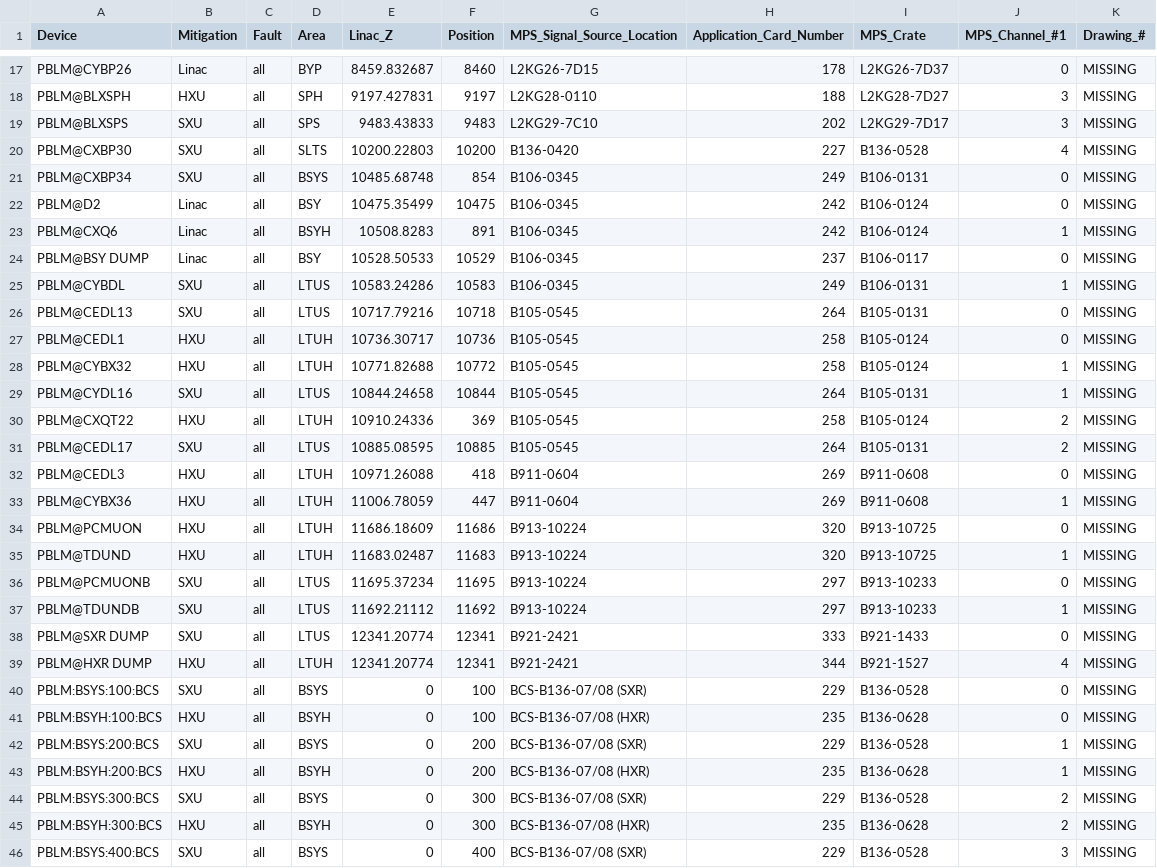
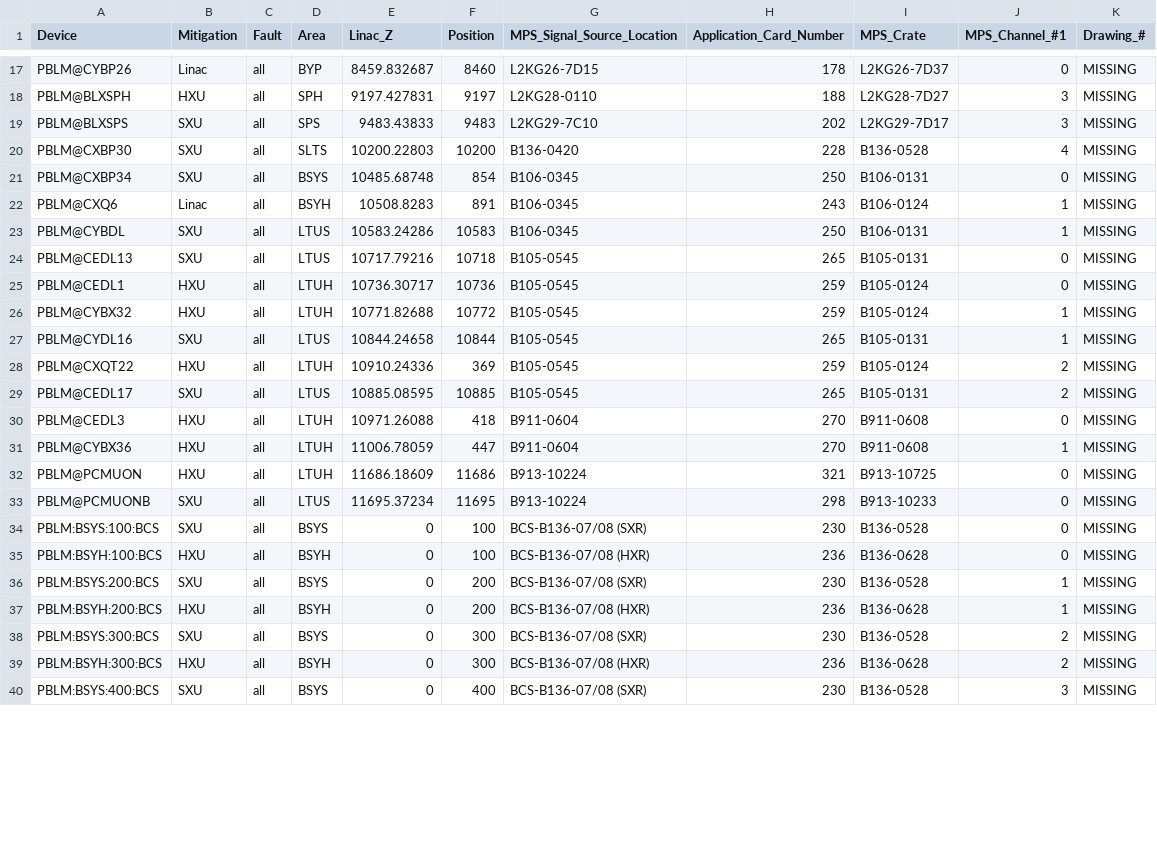
Before and after one commit to slaclab/mps_database, a CSV file: import/PBLM/Devices.csv, drawn as a sheet; only a part is shown, gaps mark what is left out; the diff covers the shown part only.

```diff
--- a/import/PBLM/Devices.csv
+++ b/import/PBLM/Devices.csv
@@ -19,28 +19,22 @@ PBLM@BLXSPH,HXU,all,SPH,9197.427831,9197,L2KG28-0110,188,L2KG28-7D27,3,MISSING
 PBLM@BLXSPS,SXU,all,SPS,9483.43833,9483,L2KG29-7C10,202,L2KG29-7D17,3,MISSING
-PBLM@CXBP30,SXU,all,SLTS,10200.22803,10200,B136-0420,227,B136-0528,4,MISSING
-PBLM@CXBP34,SXU,all,BSYS,10485.68748,854,B106-0345,249,B106-0131,0,MISSING
-PBLM@D2,Linac,all,BSY,10475.35499,10475,B106-0345,242,B106-0124,0,MISSING
-PBLM@CXQ6,Linac,all,BSYH,10508.8283,891,B106-0345,242,B106-0124,1,MISSING
-PBLM@BSY DUMP,Linac,all,BSY,10528.50533,10529,B106-0345,237,B106-0117,0,MISSING
-PBLM@CYBDL,SXU,all,LTUS,10583.24286,10583,B106-0345,249,B106-0131,1,MISSING
-PBLM@CEDL13,SXU,all,LTUS,10717.79216,10718,B105-0545,264,B105-0131,0,MISSING
-PBLM@CEDL1,HXU,all,LTUH,10736.30717,10736,B105-0545,258,B105-0124,0,MISSING
-PBLM@CYBX32,HXU,all,LTUH,10771.82688,10772,B105-0545,258,B105-0124,1,MISSING
-PBLM@CYDL16,SXU,all,LTUS,10844.24658,10844,B105-0545,264,B105-0131,1,MISSING
-PBLM@CXQT22,HXU,all,LTUH,10910.24336,369,B105-0545,258,B105-0124,2,MISSING
-PBLM@CEDL17,SXU,all,LTUS,10885.08595,10885,B105-0545,264,B105-0131,2,MISSING
-PBLM@CEDL3,HXU,all,LTUH,10971.26088,418,B911-0604,269,B911-0608,0,MISSING
-PBLM@CYBX36,HXU,all,LTUH,11006.78059,447,B911-0604,269,B911-0608,1,MISSING
-PBLM@PCMUON,HXU,all,LTUH,11686.18609,11686,B913-10224,320,B913-10725,0,MISSING
-PBLM@TDUND,HXU,all,LTUH,11683.02487,11683,B913-10224,320,B913-10725,1,MISSING
-PBLM@PCMUONB,SXU,all,LTUS,11695.37234,11695,B913-10224,297,B913-10233,0,MISSING
-PBLM@TDUNDB,SXU,all,LTUS,11692.21112,11692,B913-10224,297,B913-10233,1,MISSING
-PBLM@SXR DUMP,SXU,all,LTUS,12341.20774,12341,B921-2421,333,B921-1433,0,MISSING
-PBLM@HXR DUMP,HXU,all,LTUH,12341.20774,12341,B921-2421,344,B921-1527,4,MISSING
-PBLM:BSYS:100:BCS,SXU,all,BSYS,0,100,BCS-B136-07/08 (SXR),229,B136-0528,0,MISSING
-PBLM:BSYH:100:BCS,HXU,all,BSYH,0,100,BCS-B136-07/08 (HXR),235,B136-0628,0,MISSING
-PBLM:BSYS:200:BCS,SXU,all,BSYS,0,200,BCS-B136-07/08 (SXR),229,B136-0528,1,MISSING
-PBLM:BSYH:200:BCS,HXU,all,BSYH,0,200,BCS-B136-07/08 (HXR),235,B136-0628,1,MISSING
-PBLM:BSYS:300:BCS,SXU,all,BSYS,0,300,BCS-B136-07/08 (SXR),229,B136-0528,2,MISSING
-PBLM:BSYH:300:BCS,HXU,all,BSYH,0,300,BCS-B136-07/08 (HXR),235,B136-0628,2,MISSING
-PBLM:BSYS:400:BCS,SXU,all,BSYS,0,400,BCS-B136-07/08 (SXR),229,B136-0528,3,MISSING
+PBLM@CXBP30,SXU,all,SLTS,10200.22803,10200,B136-0420,228,B136-0528,4,MISSING
+PBLM@CXBP34,SXU,all,BSYS,10485.68748,854,B106-0345,250,B106-0131,0,MISSING
+PBLM@CXQ6,Linac,all,BSYH,10508.8283,891,B106-0345,243,B106-0124,1,MISSING
+PBLM@CYBDL,SXU,all,LTUS,10583.24286,10583,B106-0345,250,B106-0131,1,MISSING
+PBLM@CEDL13,SXU,all,LTUS,10717.79216,10718,B105-0545,265,B105-0131,0,MISSING
+PBLM@CEDL1,HXU,all,LTUH,10736.30717,10736,B105-0545,259,B105-0124,0,MISSING
+PBLM@CYBX32,HXU,all,LTUH,10771.82688,10772,B105-0545,259,B105-0124,1,MISSING
+PBLM@CYDL16,SXU,all,LTUS,10844.24658,10844,B105-0545,265,B105-0131,1,MISSING
+PBLM@CXQT22,HXU,all,LTUH,10910.24336,369,B105-0545,259,B105-0124,2,MISSING
+PBLM@CEDL17,SXU,all,LTUS,10885.08595,10885,B105-0545,265,B105-0131,2,MISSING
+PBLM@CEDL3,HXU,all,LTUH,10971.26088,418,B911-0604,270,B911-0608,0,MISSING
+PBLM@CYBX36,HXU,all,LTUH,11006.78059,447,B911-0604,270,B911-0608,1,MISSING
+PBLM@PCMUON,HXU,all,LTUH,11686.18609,11686,B913-10224,321,B913-10725,0,MISSING
+PBLM@PCMUONB,SXU,all,LTUS,11695.37234,11695,B913-10224,298,B913-10233,0,MISSING
+PBLM:BSYS:100:BCS,SXU,all,BSYS,0,100,BCS-B136-07/08 (SXR),230,B136-0528,0,MISSING
+PBLM:BSYH:100:BCS,HXU,all,BSYH,0,100,BCS-B136-07/08 (HXR),236,B136-0628,0,MISSING
+PBLM:BSYS:200:BCS,SXU,all,BSYS,0,200,BCS-B136-07/08 (SXR),230,B136-0528,1,MISSING
+PBLM:BSYH:200:BCS,HXU,all,BSYH,0,200,BCS-B136-07/08 (HXR),236,B136-0628,1,MISSING
+PBLM:BSYS:300:BCS,SXU,all,BSYS,0,300,BCS-B136-07/08 (SXR),230,B136-0528,2,MISSING
+PBLM:BSYH:300:BCS,HXU,all,BSYH,0,300,BCS-B136-07/08 (HXR),236,B136-0628,2,MISSING
+PBLM:BSYS:400:BCS,SXU,all,BSYS,0,400,BCS-B136-07/08 (SXR),230,B136-0528,3,MISSING
```
Also changed, not shown: 69 edited cells elsewhere in this file, import/AppCards.csv, import/BEND/Devices.csv, 20 other files.
